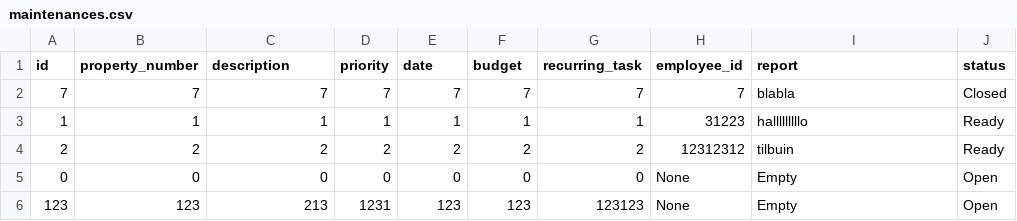
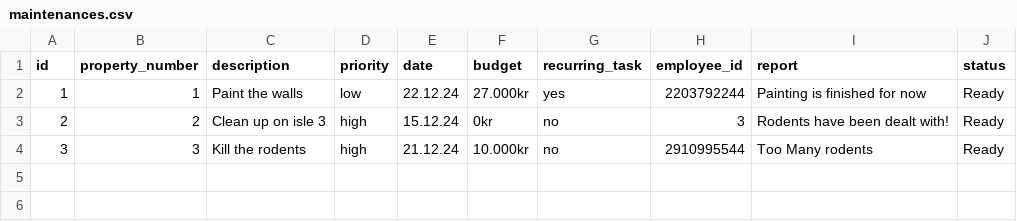
Before and after one commit to kommi23/Verklegt-namskeid1-T-113-VLN1---Hopur-37, a CSV file: Project/data/csv_files/maintenances.csv, drawn as a sheet.

```diff
--- a/Project/data/csv_files/maintenances.csv
+++ b/Project/data/csv_files/maintenances.csv
@@ -1,6 +1,4 @@
 id,property_number,description,priority,date,budget,recurring_task,employee_id,report,status
-7,7,7,7,7,7,7,7,blabla,Closed
-1,1,1,1,1,1,1,31223,halllllllllo,Ready
-2,2,2,2,2,2,2,12312312,tilbuin,Ready
-0,0,0,0,0,0,0,None,Empty,Open
-123,123,213,1231,123,123,123123,None,Empty,Open
+1,1,Paint the walls,low,22.12.24,27.000kr,yes,2203792244,Painting is finished for now,Ready
+2,2,Clean up on isle 3,high,15.12.24,0kr,no,3,Rodents have been dealt with!,Ready
+3,3,Kill the rodents,high,21.12.24,10.000kr,no,2910995544,Too Many rodents,Ready
```
Also changed, not shown: Project/data/csv_files/employees.csv, Project/data/csv_files/locations.csv, 3 other files.
